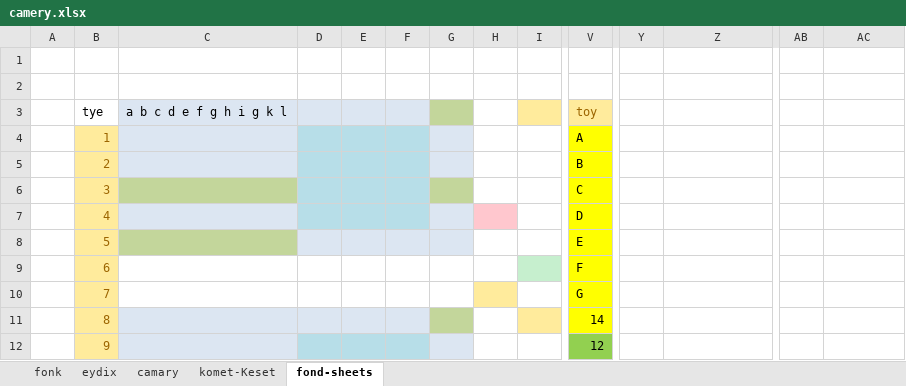
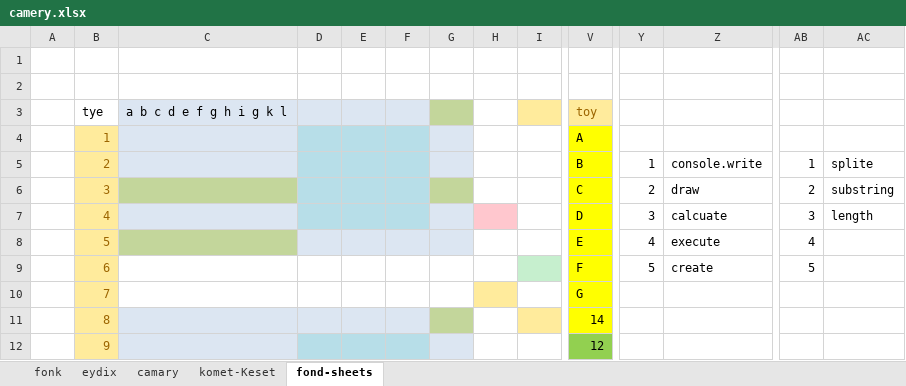
Before and after one commit to VB6Hobbyst7/Leonic, an Excel workbook: Axcels/camery.xlsx, sheet fond-sheets, drawn as a sheet; only a part is shown, gaps mark what is left out; values as stored, in another font and other column widths than the file's, no borders; removed rows and columns are numbered as before the commit, all else as after; rows hold the shown columns only; the diff names each change by its address in the sheet, - before the commit and + after, or states it on an @@ line.

Commit message:
Update camery.xlsx

```diff
--- a/Axcels/camery.xlsx (sheet fond-sheets)
+++ b/Axcels/camery.xlsx (sheet fond-sheets)
-row 5:  | 2 |  |  |  |  |  |  |  | B
-row 6:  | 3 |  |  |  |  |  |  |  | C
-row 7:  | 4 |  |  |  |  |  |  |  | D
-row 8:  | 5 |  |  |  |  |  |  |  | E
-row 9:  | 6 |  |  |  |  |  |  |  | F
+row 5:  | 2 |  |  |  |  |  |  |  | B | 1 | console.write | 1 | splite
+row 6:  | 3 |  |  |  |  |  |  |  | C | 2 | draw | 2 | substring
+row 7:  | 4 |  |  |  |  |  |  |  | D | 3 | calcuate | 3 | length
+row 8:  | 5 |  |  |  |  |  |  |  | E | 4 | execute | 4
+row 9:  | 6 |  |  |  |  |  |  |  | F | 5 | create | 5
```
